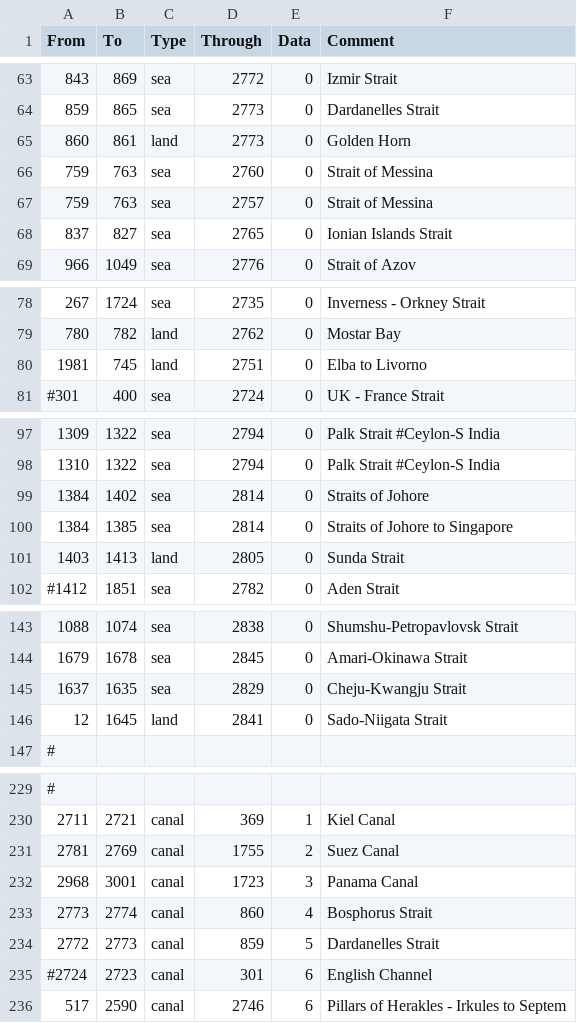
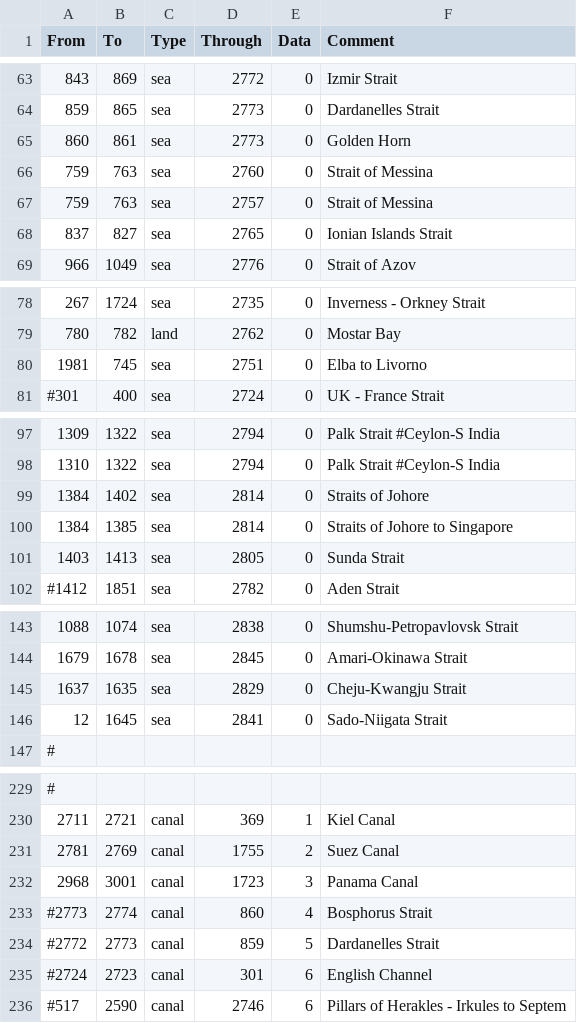
Before and after one commit to The-Question-Asker/MAW2, a CSV file: GGM/map/adjacencies.csv, drawn as a sheet; only a part is shown, gaps mark what is left out.

```diff
--- a/GGM/map/adjacencies.csv
+++ b/GGM/map/adjacencies.csv
@@ -64,3 +64,3 @@ From;To;Type;Through;Data;Comment
 859;865;sea;2773;0;Dardanelles Strait
-860;861;land;2773;0;Golden Horn
+860;861;sea;2773;0;Golden Horn
 759;763;sea;2760;0;Strait of Messina
@@ -79,3 +79,3 @@ From;To;Type;Through;Data;Comment
 780;782;land;2762;0;Mostar Bay
-1981;745;land;2751;0;Elba to Livorno
+1981;745;sea;2751;0;Elba to Livorno
 #301;400;sea;2724;0;UK - France Strait
@@ -100,3 +100,3 @@ From;To;Type;Through;Data;Comment
 1384;1385;sea;2814;0;Straits of Johore to Singapore
-1403;1413;land;2805;0;Sunda Strait
+1403;1413;sea;2805;0;Sunda Strait
 #1412;1851;sea;2782;0;Aden Strait
@@ -145,3 +145,3 @@ From;To;Type;Through;Data;Comment
 1637;1635;sea;2829;0;Cheju-Kwangju Strait
-12;1645;land;2841;0;Sado-Niigata Strait
+12;1645;sea;2841;0;Sado-Niigata Strait
 #
@@ -232,5 +232,5 @@ From;To;Type;Through;Data;Comment
 2968;3001;canal;1723;3;Panama Canal
-2773;2774;canal;860;4;Bosphorus Strait
-2772;2773;canal;859;5;Dardanelles Strait
+#2773;2774;canal;860;4;Bosphorus Strait
+#2772;2773;canal;859;5;Dardanelles Strait
 #2724;2723;canal;301;6;English Channel
-517;2590;canal;2746;6;Pillars of Herakles - Irkules to Septem
+#517;2590;canal;2746;6;Pillars of Herakles - Irkules to Septem
```
Also changed, not shown: 2 other files.
